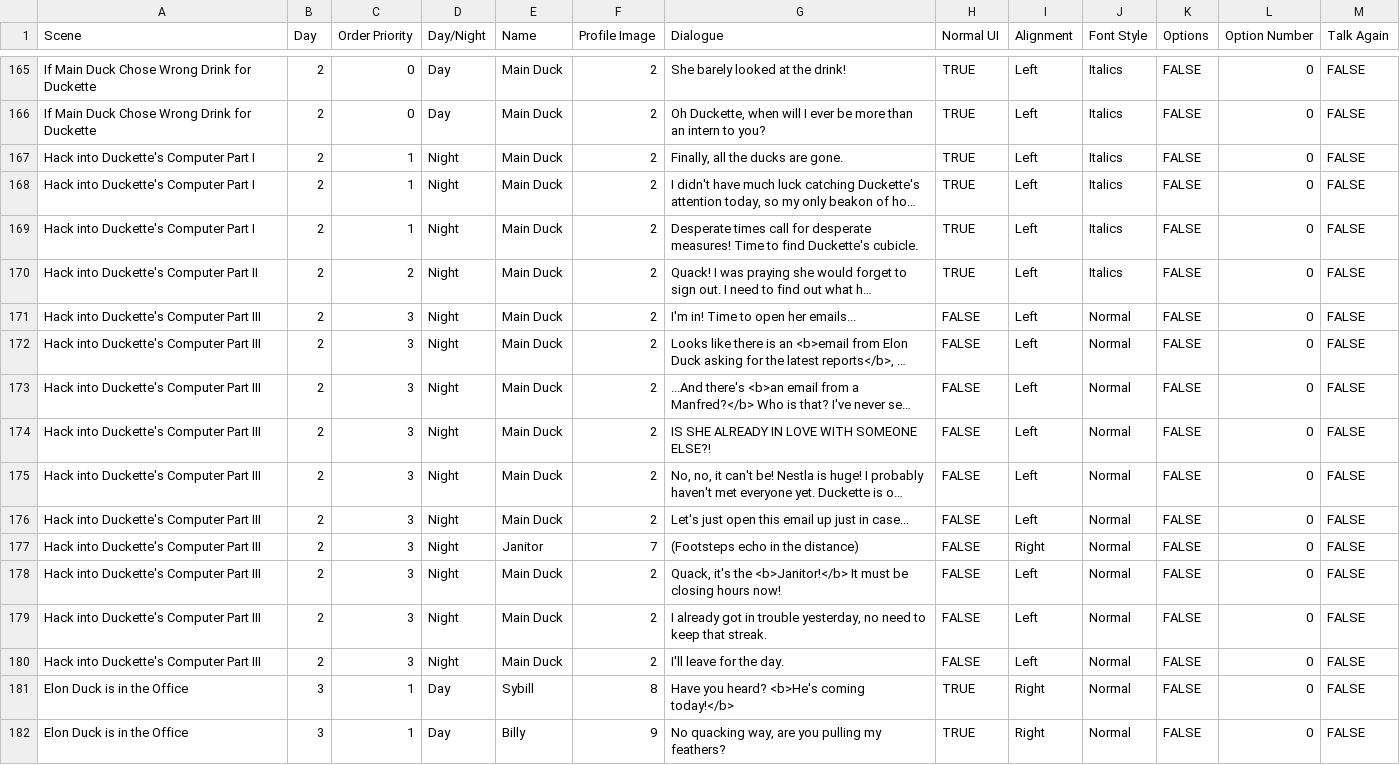
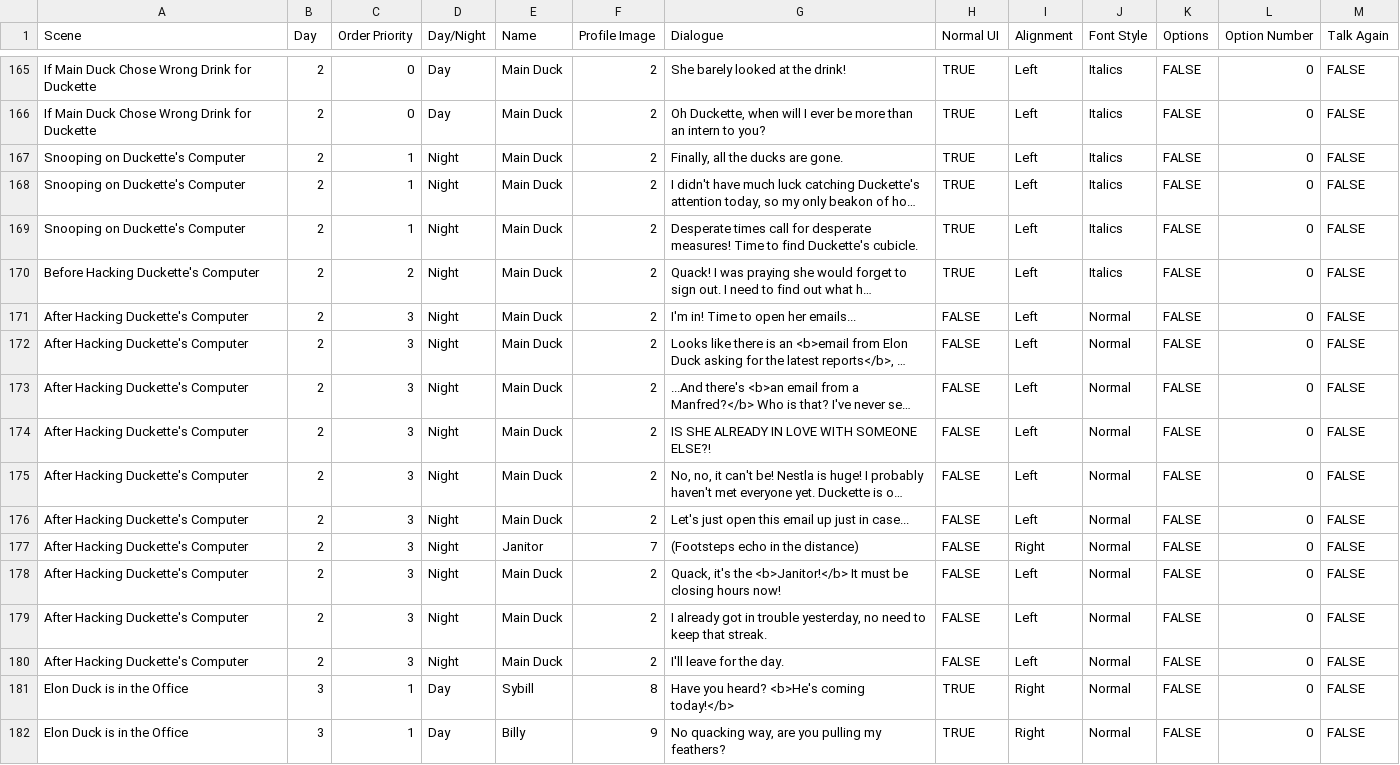
Before and after one commit to JacksonBarda/DuckDayJob, a CSV file: Assets/Data/Office Duck Dialogue.csv, drawn as a sheet; only a part is shown, gaps mark what is left out; long unchanged cells end in …; the diff names each change by its address in the sheet, - before the commit and + after, or states it on an @@ line.

Commit message:
bug fixes
(ADDED) MeetingWithElonDuck Cinematic Sequence complete, but still having trouble activating it properly
(MODIFIED) Modified vending machine puzzle, (in)correct item dialogues can now be added to Task Manager and will show up on Task List
(FIXED) Night 2 computer hack dialogue glitch

```diff
--- a/Assets/Data/Office Duck Dialogue.csv
+++ b/Assets/Data/Office Duck Dialogue.csv
-A167:A169 (Scene): Hack into Duckette's Computer Part I
+A167:A169 (Scene): Snooping on Duckette's Computer
-A170 (Scene): Hack into Duckette's Computer Part II
+A170 (Scene): Before Hacking Duckette's Computer
-A171:A180 (Scene): Hack into Duckette's Computer Part III
+A171:A180 (Scene): After Hacking Duckette's Computer
```
Also changed, not shown: 5 other files.
